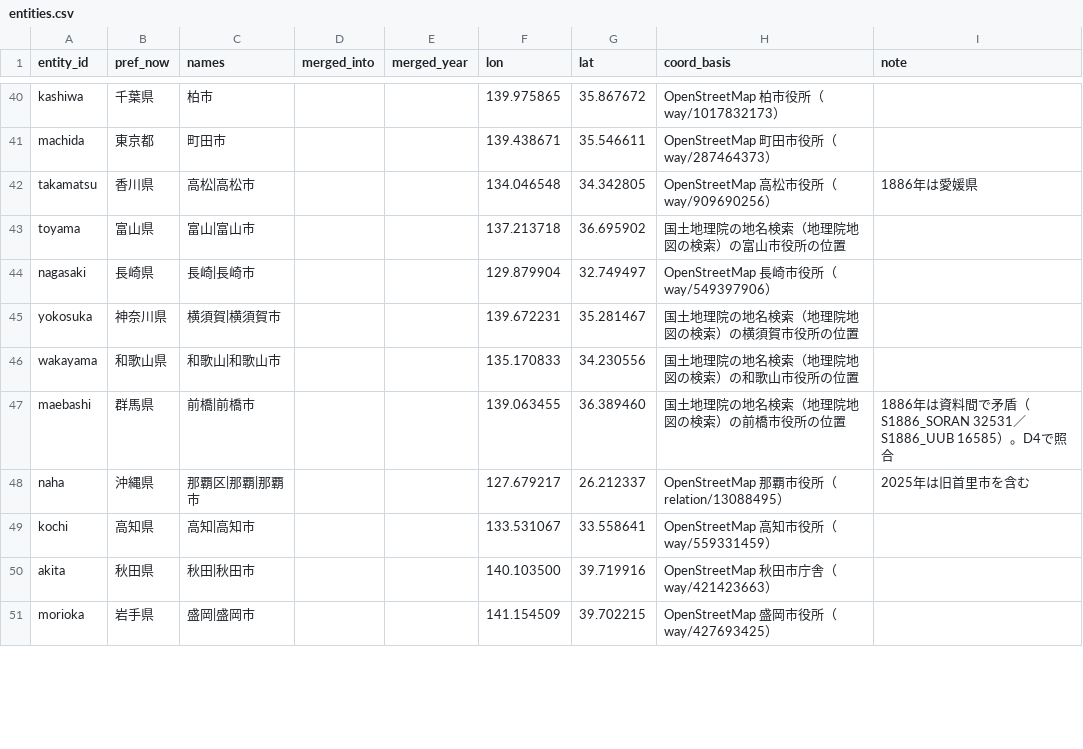
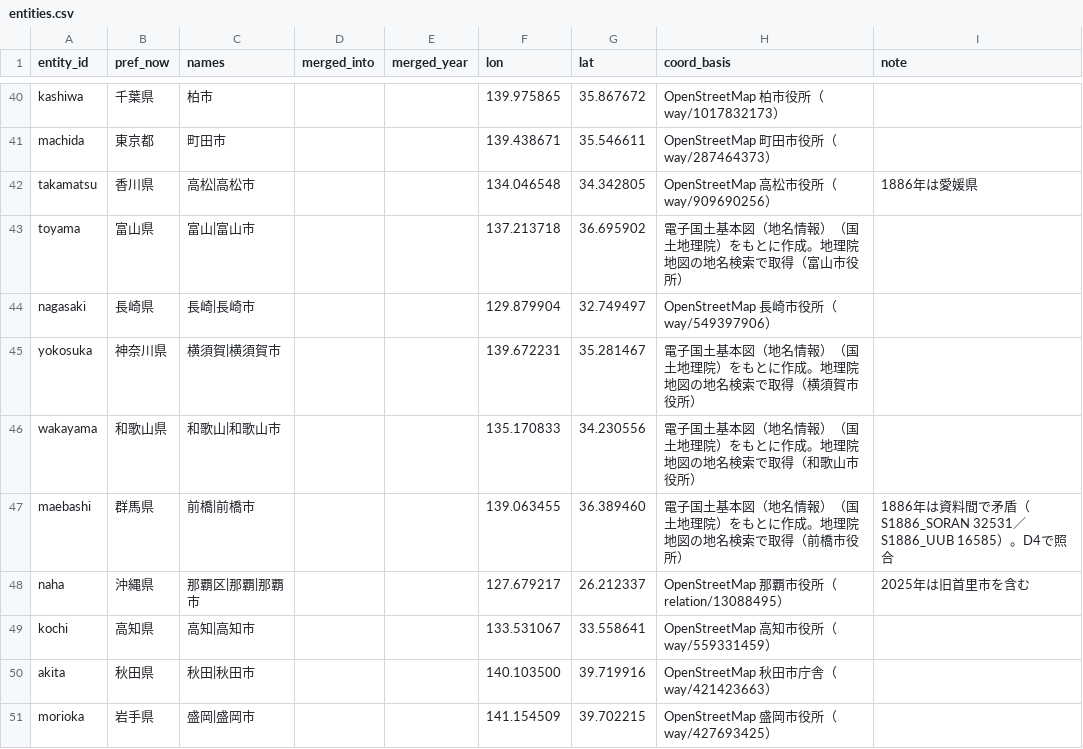
Before and after one commit to yyamamoto-euk/japan-top30-cities-navara, a CSV file: data/entities.csv, drawn as a sheet; only a part is shown, gaps mark what is left out; the diff covers the shown part only.

```diff
--- a/data/entities.csv
+++ b/data/entities.csv
@@ -42,7 +42,7 @@ machida,東京都,町田市,,,139.438671,35.546611,OpenStreetMap 町田市役所
 takamatsu,香川県,高松|高松市,,,134.046548,34.342805,OpenStreetMap 高松市役所（way/909690256）,1886年は愛媛県
-toyama,富山県,富山|富山市,,,137.213718,36.695902,国土地理院の地名検索（地理院地図の検索）の富山市役所の位置,
+toyama,富山県,富山|富山市,,,137.213718,36.695902,電子国土基本図（地名情報）（国土地理院）をもとに作成。地理院地図の地名検索で取得（富山市役所）,
 nagasaki,長崎県,長崎|長崎市,,,129.879904,32.749497,OpenStreetMap 長崎市役所（way/549397906）,
-yokosuka,神奈川県,横須賀|横須賀市,,,139.672231,35.281467,国土地理院の地名検索（地理院地図の検索）の横須賀市役所の位置,
-wakayama,和歌山県,和歌山|和歌山市,,,135.170833,34.230556,国土地理院の地名検索（地理院地図の検索）の和歌山市役所の位置,
-maebashi,群馬県,前橋|前橋市,,,139.063455,36.389460,国土地理院の地名検索（地理院地図の検索）の前橋市役所の位置,1886年は資料間で矛盾（S1886_SORAN 32531／S1886_UUB 16585）。D4で照合
+yokosuka,神奈川県,横須賀|横須賀市,,,139.672231,35.281467,電子国土基本図（地名情報）（国土地理院）をもとに作成。地理院地図の地名検索で取得（横須賀市役所）,
+wakayama,和歌山県,和歌山|和歌山市,,,135.170833,34.230556,電子国土基本図（地名情報）（国土地理院）をもとに作成。地理院地図の地名検索で取得（和歌山市役所）,
+maebashi,群馬県,前橋|前橋市,,,139.063455,36.389460,電子国土基本図（地名情報）（国土地理院）をもとに作成。地理院地図の地名検索で取得（前橋市役所）,1886年は資料間で矛盾（S1886_SORAN 32531／S1886_UUB 16585）。D4で照合
 naha,沖縄県,那覇区|那覇|那覇市,,,127.679217,26.212337,OpenStreetMap 那覇市役所（relation/13088495）,2025年は旧首里市を含む
```
Also changed, not shown: 23 edited cells elsewhere in this file, data/sources.csv, 7 other files.
